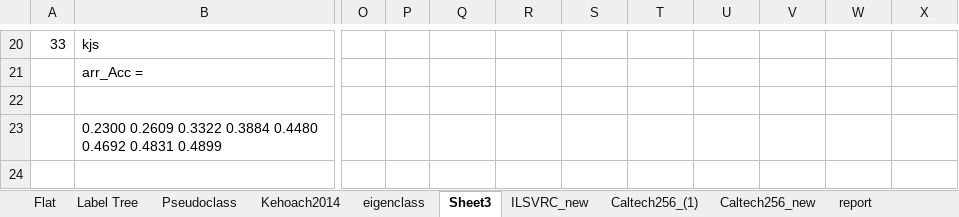
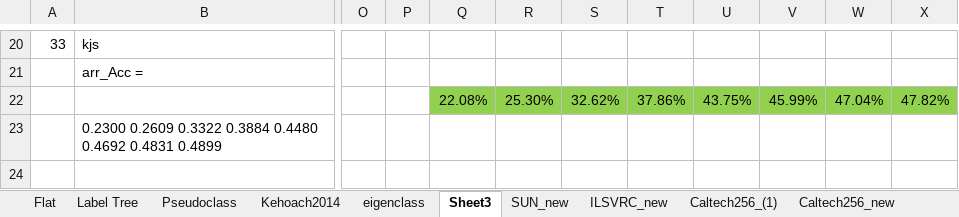
Before and after one commit to dungmt/LSIC, an Excel workbook: KetquatrenCaltech256 (Autosaved) (Autosaved) (Autosaved).xlsx, sheet Sheet3, drawn as a sheet; only a part is shown, gaps mark what is left out; values as stored, in another font and other column widths than the file's, no borders; rows hold the shown columns only; the diff names each change by its address in the sheet, - before the commit and + after, or states it on an @@ line.

```diff
--- a/KetquatrenCaltech256 (Autosaved) (Autosaved) (Autosaved).xlsx (sheet Sheet3)
+++ b/KetquatrenCaltech256 (Autosaved) (Autosaved) (Autosaved).xlsx (sheet Sheet3)
+sheet tab: SUN_new
-row 22: (empty)
+row 22:  |  |  |  | 22.08% | 25.30% | 32.62% | 37.86% | 43.75% | 45.99% | 47.04% | 47.82%
-Q22:X22 fill: none
+Q22:X22 fill: #92D050
```
Also changed, not shown: sheet Caltech256_(1), sheet ILSVRC_new, sheet Caltech256_new, charts or pictures, 7 other files.
